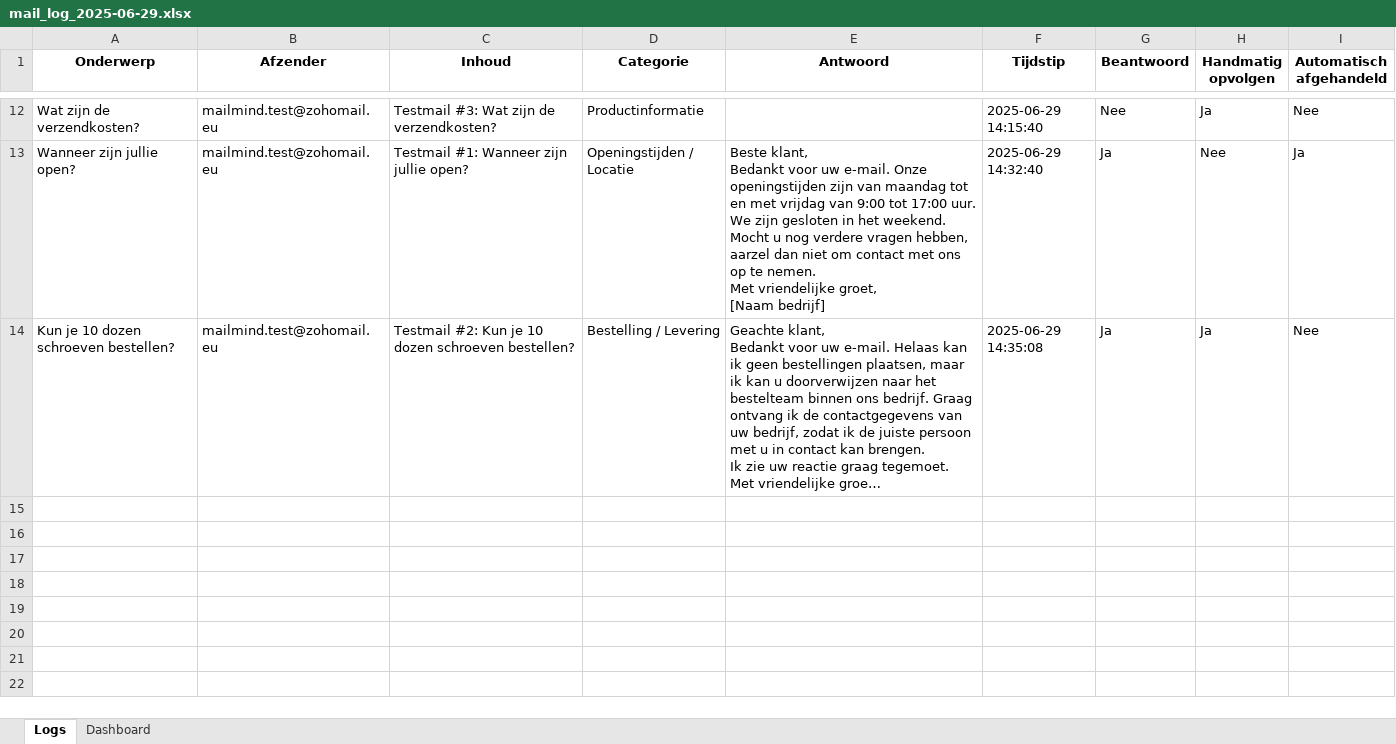
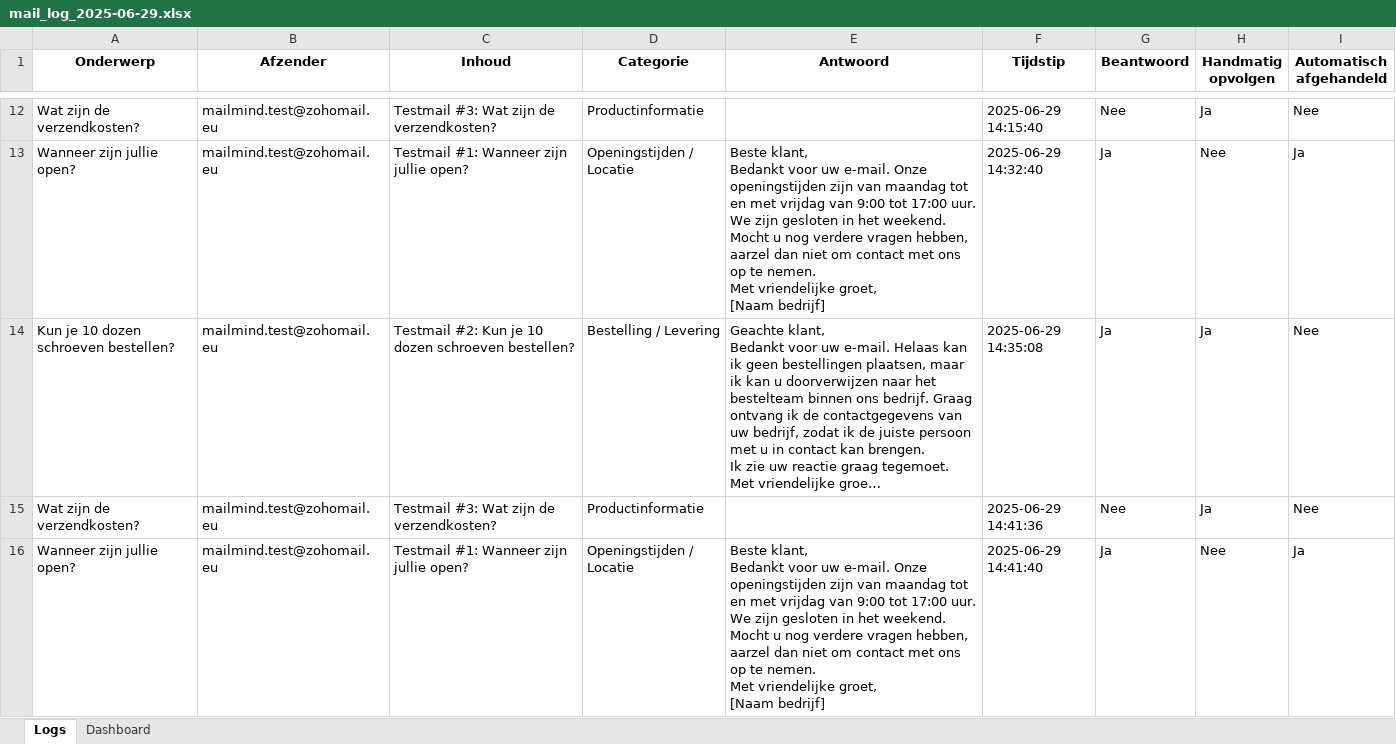
Before and after one commit to MailMind-app/streamlit-dashboard, an Excel workbook: logs/mail_log_2025-06-29.xlsx, sheet Logs, drawn as a sheet; only a part is shown, gaps mark what is left out; long unchanged cells end in …; values as stored, in another font and other column widths than the file's, no borders; conditional formats not drawn; ↵ is a line break in a cell; the diff names each change by its address in the sheet, - before the commit and + after, or states it on an @@ line.

Commit message:
Automatische test-sync: 2025-06-29 14:41:50

```diff
--- a/logs/mail_log_2025-06-29.xlsx (sheet Logs)
+++ b/logs/mail_log_2025-06-29.xlsx (sheet Logs)
+row 15: Wat zijn de verzendkosten? | mailmind.test@zohomail.eu | Testmail #3: Wat zijn de verzendkosten? | Productinformatie |  | 2025-06-29 14:41:36 | Nee | Ja | Nee
+row 16: Wanneer zijn jullie open? | mailmind.test@zohomail.eu | Testmail #1: Wanneer zijn jullie open? | Openingstijden / Locatie | Beste klant, ↵ Bedankt voor uw e-mail. Onze openingstijden zijn van maandag tot en met vrijdag van 9:00 tot 17:00 uur. We zijn gesloten in het weekend. Mocht u nog verdere vragen hebben, aarzel dan niet om contact met ons op te nemen. ↵ Met vriendelijke groet, ↵ [Naam bedrijf] | 2025-06-29 14:41:40 | Ja | Nee | Ja
```
Also changed, not shown: sheet Dashboard.
